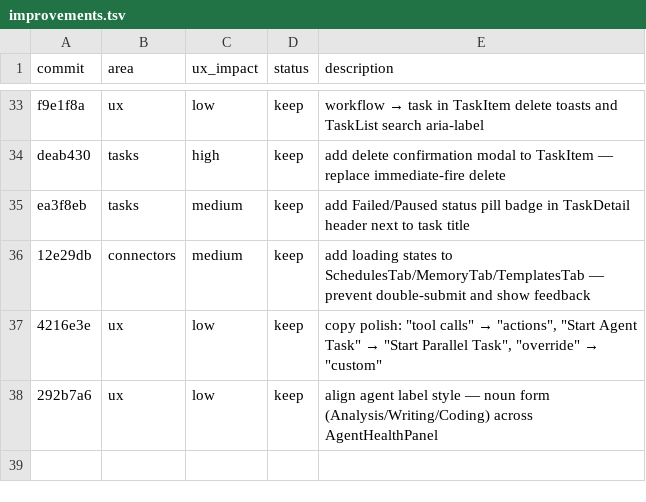
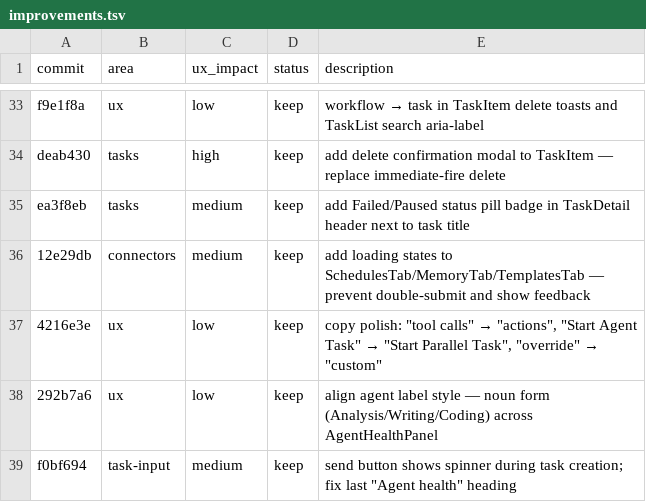
Before and after one commit to nairsh/orchestrator-frontend, a TSV file: improvements.tsv, drawn as a sheet; only a part is shown, gaps mark what is left out.

```diff
--- a/improvements.tsv
+++ b/improvements.tsv
@@ -38 +38,2 @@ ea3f8eb	tasks	medium	keep	add Failed/Paused status pill badge in TaskDetail head
 292b7a6	ux	low	keep	align agent label style — noun form (Analysis/Writing/Coding) across AgentHealthPanel
+f0bf694	task-input	medium	keep	send button shows spinner during task creation; fix last "Agent health" heading
```
Also changed, not shown: 1 other file.
